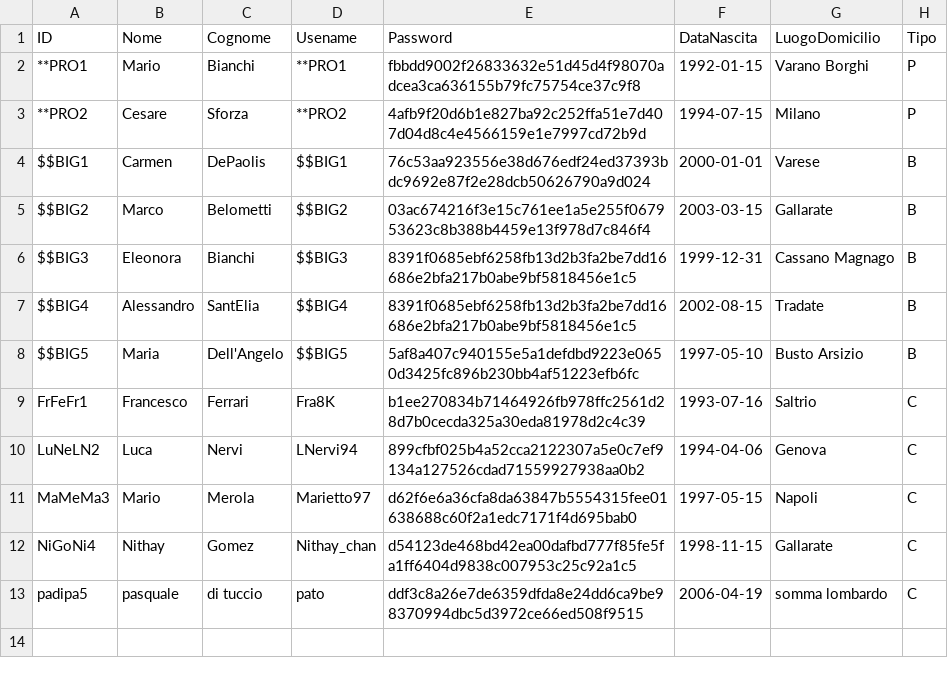
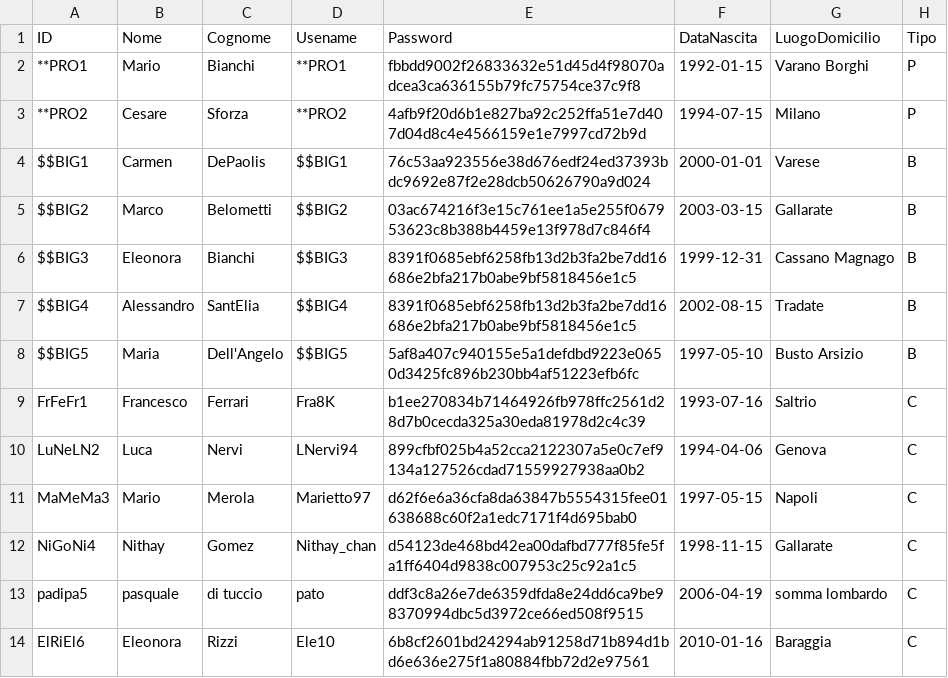
Before and after one commit to FrancescoFerrari-8K/Laboratorio-A-2026_-Francesco-Ferrari-Pasquale-Di-Tuccio-Nithay-Patricia-Gomez-Silva, a CSV file: data/Utenti.csv, drawn as a sheet.

Commit message:
correzione data salvata nel file utenti
Corretto il nome della variabile usata per salvare la data di nascita di un utente, così che nel file Utenti.csv sono salvate solamente date in formato localdate valido, per fare agevolmente le verifiche dell'età

```diff
--- a/data/Utenti.csv
+++ b/data/Utenti.csv
@@ -13 +13,2 @@ NiGoNi4,Nithay,Gomez,Nithay_chan,d54123de468bd42ea00dafbd777f85fe5fa1ff6404d9838
 padipa5,pasquale,di tuccio,pato,ddf3c8a26e7de6359dfda8e24dd6ca9be98370994dbc5d3972ce66ed508f9515,2006-04-19,somma lombardo,C
+ElRiEl6,Eleonora,Rizzi,Ele10,6b8cf2601bd24294ab91258d71b894d1bd6e636e275f1a80884fbb72d2e97561,2010-01-16,Baraggia,C
```
Also changed, not shown: 1 other file.
